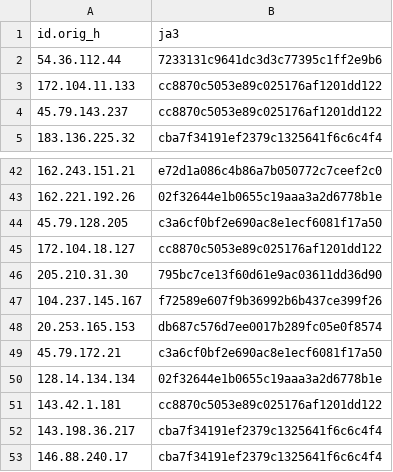
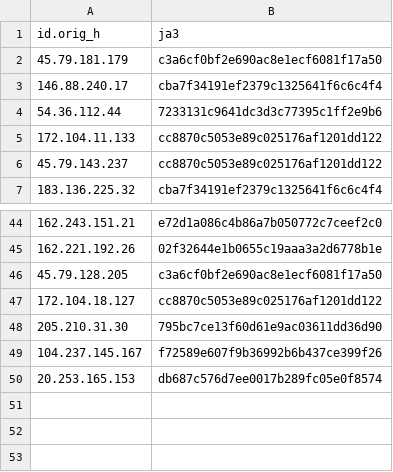
Before and after one commit to LeargasSecurity/ja3-fingerprint-repository, a CSV file: illuminate-honeypot-ja3-fingerprints.csv, drawn as a sheet; only a part is shown, gaps mark what is left out.

```diff
--- a/illuminate-honeypot-ja3-fingerprints.csv
+++ b/illuminate-honeypot-ja3-fingerprints.csv
@@ -1,2 +1,4 @@
 id.orig_h,ja3
+45.79.181.179,c3a6cf0bf2e690ac8e1ecf6081f17a50
+146.88.240.17,cba7f34191ef2379c1325641f6c6c4f4
 54.36.112.44,7233131c9641dc3d3c77395c1ff2e9b6
@@ -48,6 +50 @@ id.orig_h,ja3
 20.253.165.153,db687c576d7ee0017b289fc05e0f8574
-45.79.172.21,c3a6cf0bf2e690ac8e1ecf6081f17a50
-128.14.134.134,02f32644e1b0655c19aaa3a2d6778b1e
-143.42.1.181,cc8870c5053e89c025176af1201dd122
-143.198.36.217,cba7f34191ef2379c1325641f6c6c4f4
-146.88.240.17,cba7f34191ef2379c1325641f6c6c4f4
```
Also changed, not shown: 1 other file.
